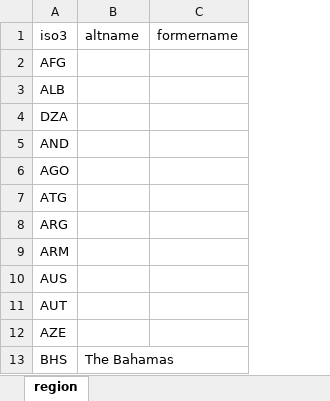
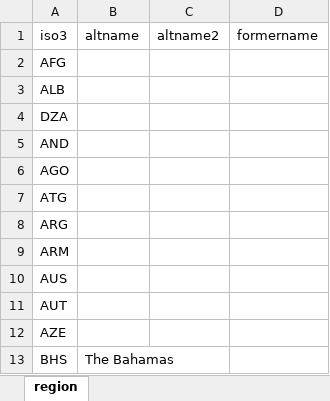
Before and after one commit to gpw13/whoville, an Excel workbook: data-raw/alt_countries.xlsx, sheet region, drawn as a sheet; only a part is shown; values as stored, in another font and other column widths than the file's, no borders; the diff names each change by its address in the sheet, - before the commit and + after, or states it on an @@ line.

```diff
--- a/data-raw/alt_countries.xlsx (sheet region)
+++ b/data-raw/alt_countries.xlsx (sheet region)
+column C (altname2), empty
```
Also changed, not shown: data-raw/who_countries.xlsx, 18 other files.
